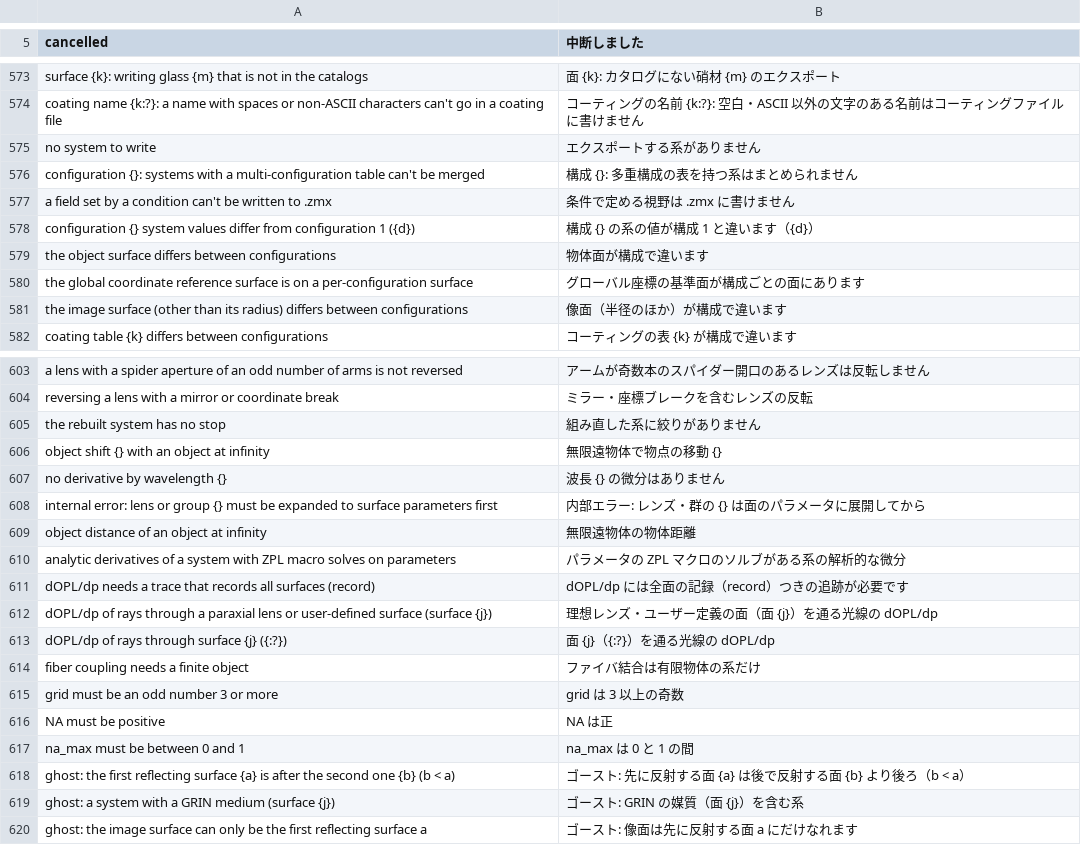
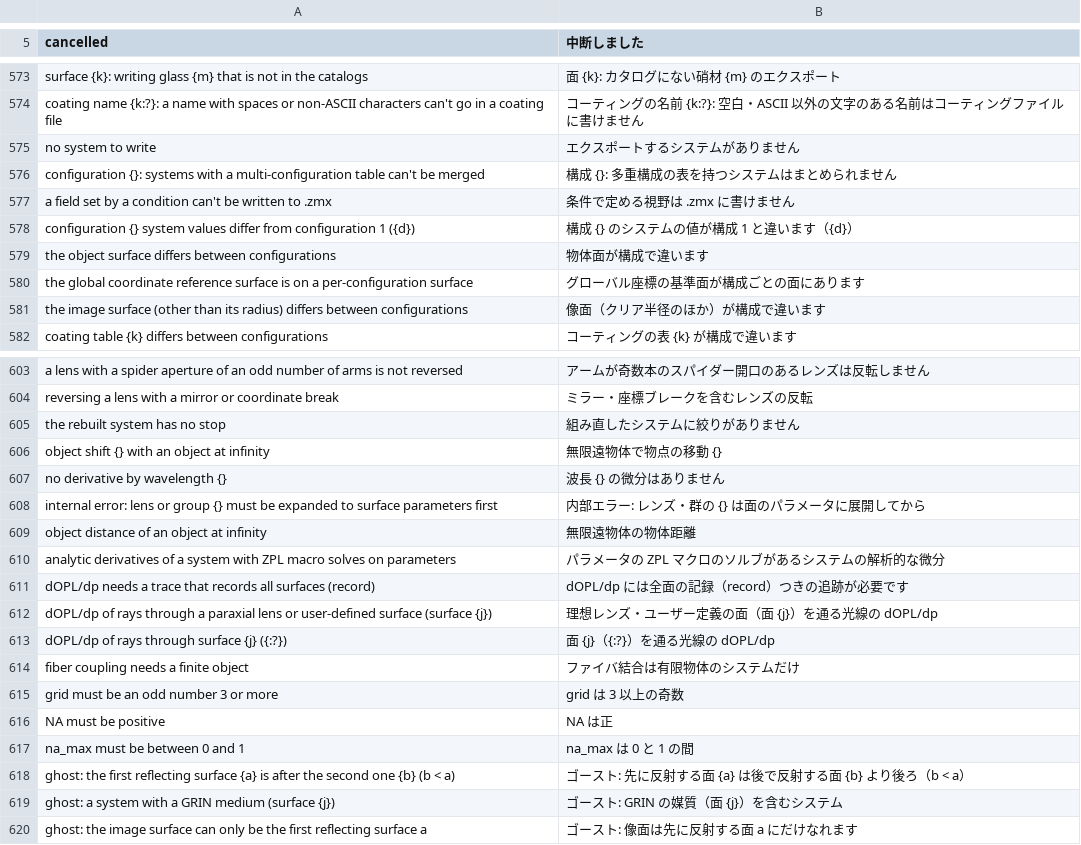
Before and after one commit to masa-iwm/lensbench, a TSV file: crates/lensbench-core/lang/ja.tsv, drawn as a sheet; only a part is shown, gaps mark what is left out; the diff covers the shown part only.

```diff
--- a/crates/lensbench-core/lang/ja.tsv
+++ b/crates/lensbench-core/lang/ja.tsv
@@ -574,9 +574,9 @@ surface {k}: writing glass {m} that is not in the catalogs	面 {k}: カタログ
 coating name {k:?}: a name with spaces or non-ASCII characters can't go in a coating file	コーティングの名前 {k:?}: 空白・ASCII 以外の文字のある名前はコーティングファイルに書けません
-no system to write	エクスポートする系がありません
-configuration {}: systems with a multi-configuration table can't be merged	構成 {}: 多重構成の表を持つ系はまとめられません
+no system to write	エクスポートするシステムがありません
+configuration {}: systems with a multi-configuration table can't be merged	構成 {}: 多重構成の表を持つシステムはまとめられません
 a field set by a condition can't be written to .zmx	条件で定める視野は .zmx に書けません
-configuration {} system values differ from configuration 1 ({d})	構成 {} の系の値が構成 1 と違います（{d}）
+configuration {} system values differ from configuration 1 ({d})	構成 {} のシステムの値が構成 1 と違います（{d}）
 the object surface differs between configurations	物体面が構成で違います
 the global coordinate reference surface is on a per-configuration surface	グローバル座標の基準面が構成ごとの面にあります
-the image surface (other than its radius) differs between configurations	像面（半径のほか）が構成で違います
+the image surface (other than its radius) differs between configurations	像面（クリア半径のほか）が構成で違います
 coating table {k} differs between configurations	コーティングの表 {k} が構成で違います
@@ -604,3 +604,3 @@ a lens with a spider aperture of an odd number of arms is not reversed	アーム
 reversing a lens with a mirror or coordinate break	ミラー・座標ブレークを含むレンズの反転
-the rebuilt system has no stop	組み直した系に絞りがありません
+the rebuilt system has no stop	組み直したシステムに絞りがありません
 object shift {} with an object at infinity	無限遠物体で物点の移動 {}
@@ -609,3 +609,3 @@ internal error: lens or group {} must be expanded to surface parameters first
 object distance of an object at infinity	無限遠物体の物体距離
-analytic derivatives of a system with ZPL macro solves on parameters	パラメータの ZPL マクロのソルブがある系の解析的な微分
+analytic derivatives of a system with ZPL macro solves on parameters	パラメータの ZPL マクロのソルブがあるシステムの解析的な微分
 dOPL/dp needs a trace that records all surfaces (record)	dOPL/dp には全面の記録（record）つきの追跡が必要です
@@ -613,3 +613,3 @@ dOPL/dp of rays through a paraxial lens or user-defined surface (surface {j})
 dOPL/dp of rays through surface {j} ({:?})	面 {j}（{:?}）を通る光線の dOPL/dp
-fiber coupling needs a finite object	ファイバ結合は有限物体の系だけ
+fiber coupling needs a finite object	ファイバ結合は有限物体のシステムだけ
 grid must be an odd number 3 or more	grid は 3 以上の奇数
@@ -618,3 +618,3 @@ na_max must be between 0 and 1	na_max は 0 と 1 の間
 ghost: the first reflecting surface {a} is after the second one {b} (b < a)	ゴースト: 先に反射する面 {a} は後で反射する面 {b} より後ろ（b < a）
-ghost: a system with a GRIN medium (surface {j})	ゴースト: GRIN の媒質（面 {j}）を含む系
+ghost: a system with a GRIN medium (surface {j})	ゴースト: GRIN の媒質（面 {j}）を含むシステム
 ghost: the image surface can only be the first reflecting surface a	ゴースト: 像面は先に反射する面 a にだけなれます
```
Also changed, not shown: 97 edited cells elsewhere in this file, crates/lensbench-core/lang/glossary.tsv, crates/lensbench-gui/lang/ja.tsv, 25 other files.
